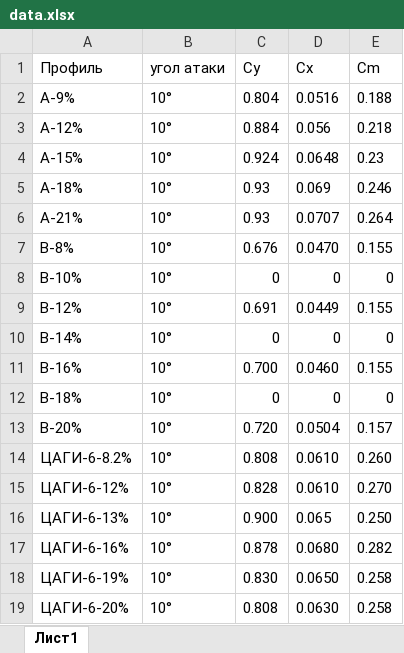
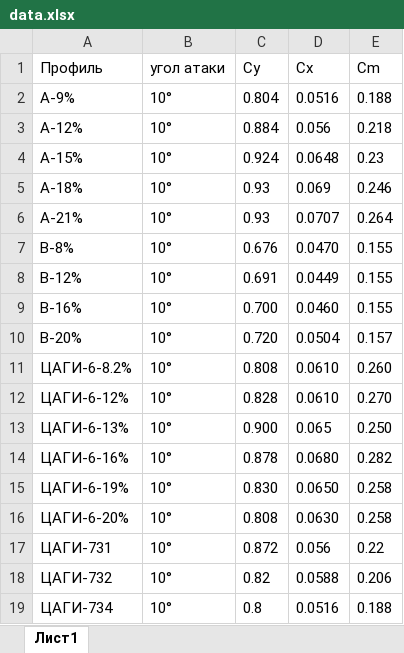
Before and after one commit to prodampochku/-, an Excel workbook: data.xlsx, sheet Лист1, drawn as a sheet; values as stored, in another font and other column widths than the file's, no borders; removed rows and columns are numbered as before the commit, all else as after; the diff names each change by its address in the sheet, - before the commit and + after, or states it on an @@ line.

Commit message:
скорректированная бд

```diff
--- a/data.xlsx (sheet Лист1)
+++ b/data.xlsx (sheet Лист1)
-row 8: В-10% | 10° | 0 | 0 | 0
-row 10: В-14% | 10° | 0 | 0 | 0
-row 12: В-18% | 10° | 0 | 0 | 0
+row 17: ЦАГИ-731 | 10° | 0.872 | 0.056 | 0.22
+row 18: ЦАГИ-732 | 10° | 0.82 | 0.0588 | 0.206
+row 19: ЦАГИ-734 | 10° | 0.8 | 0.0516 | 0.188
```
